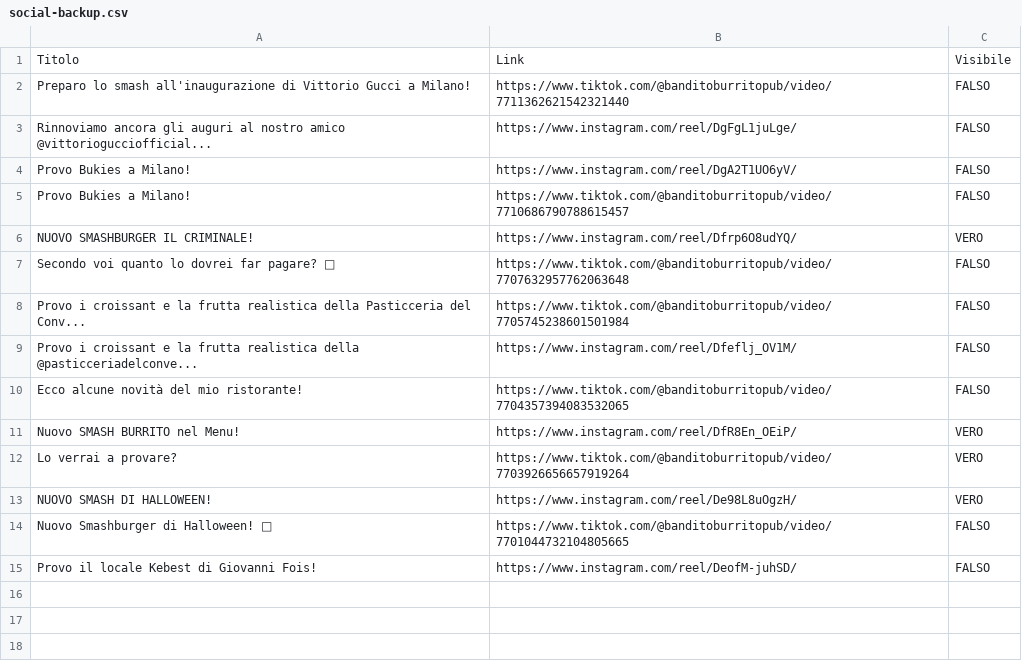
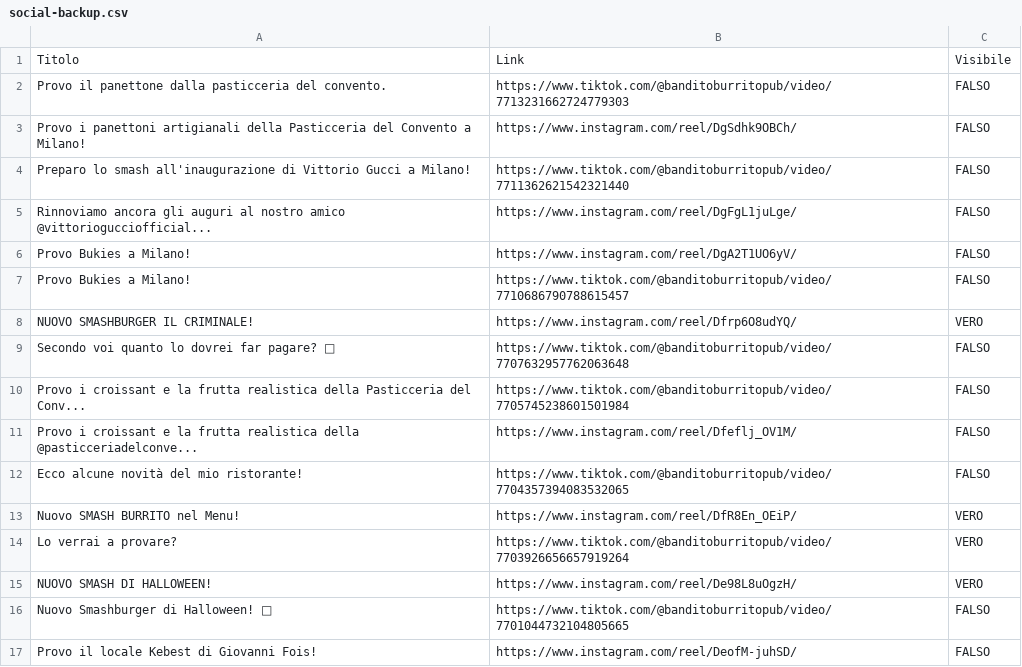
Before and after one commit to Teodor95/banditoburrito_newsite, a CSV file: data/social-backup.csv, drawn as a sheet; the diff names each change by its address in the sheet, - before the commit and + after, or states it on an @@ line.

```diff
--- a/data/social-backup.csv
+++ b/data/social-backup.csv
+row 2: Provo il panettone dalla pasticceria del convento. | https://www.tiktok.com/@banditoburritopub/video/7713231662724779303 | FALSO
+row 3: Provo i panettoni artigianali della Pasticceria del Convento a Milano! | https://www.instagram.com/reel/DgSdhk9OBCh/ | FALSO
```
Also changed, not shown: 1 other file.
